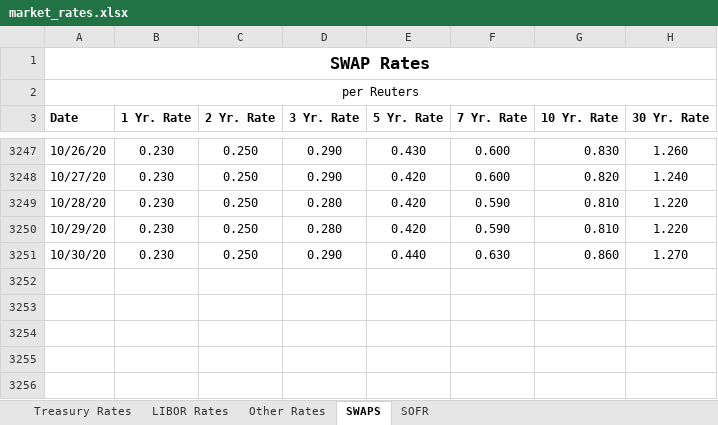
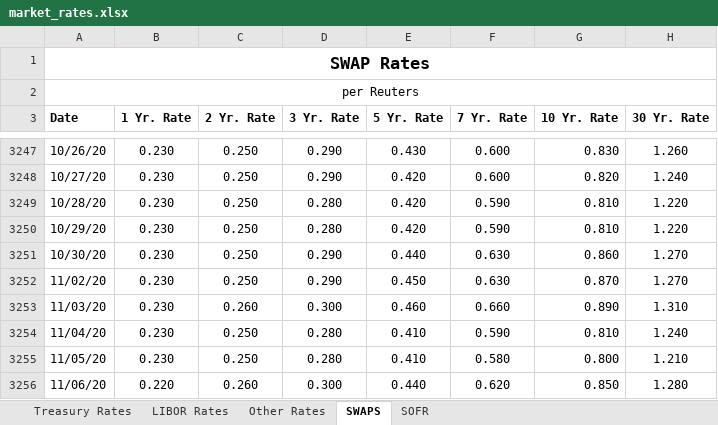
Before and after one commit to Nnavarr/Market-Dashboard, an Excel workbook: market_data/market_rates.xlsx, sheet SWAPS, drawn as a sheet; only a part is shown, gaps mark what is left out; values as stored, in another font and other column widths than the file's, no borders; the diff names each change by its address in the sheet, - before the commit and + after, or states it on an @@ line.

```diff
--- a/market_data/market_rates.xlsx (sheet SWAPS)
+++ b/market_data/market_rates.xlsx (sheet SWAPS)
+row 3252: 11/02/20 | 0.230 | 0.250 | 0.290 | 0.450 | 0.630 | 0.870 | 1.270
+row 3253: 11/03/20 | 0.230 | 0.260 | 0.300 | 0.460 | 0.660 | 0.890 | 1.310
+row 3254: 11/04/20 | 0.230 | 0.250 | 0.280 | 0.410 | 0.590 | 0.810 | 1.240
+row 3255: 11/05/20 | 0.230 | 0.250 | 0.280 | 0.410 | 0.580 | 0.800 | 1.210
+row 3256: 11/06/20 | 0.220 | 0.260 | 0.300 | 0.440 | 0.620 | 0.850 | 1.280
```
Also changed, not shown: sheet SOFR, sheet Treasury Rates, sheet LIBOR Rates, sheet Other Rates, 13 other files.
